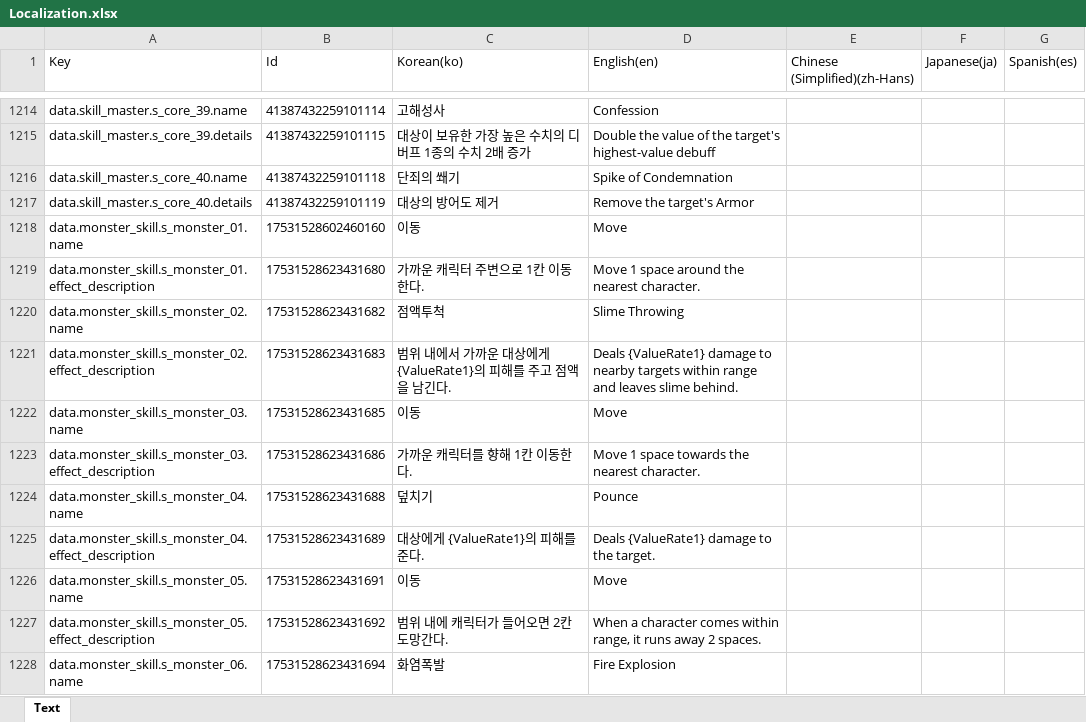
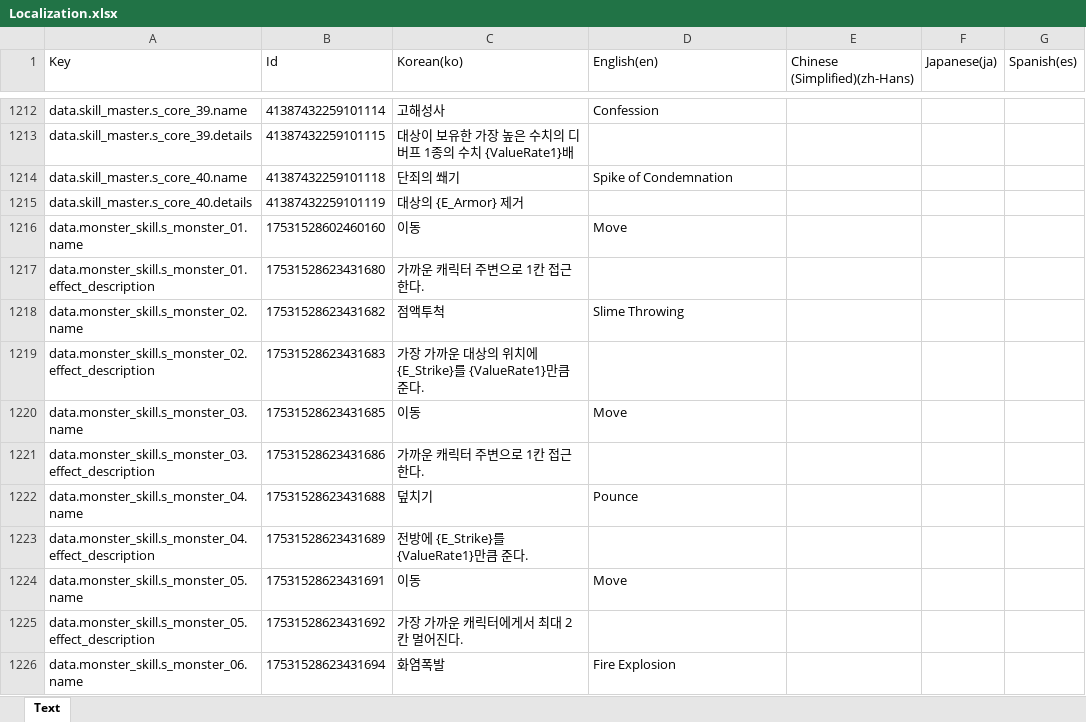
Before and after one commit to BIRANG22/RELIC, an Excel workbook: Assets/ExcelSource/Localization.xlsx, sheet Text, drawn as a sheet; only a part is shown, gaps mark what is left out; values as stored, in another font and other column widths than the file's, no borders; addresses are those after the commit; the diff covers the shown part only; the diff names each change by its address in the sheet, - before the commit and + after, or states it on an @@ line.

```diff
--- a/Assets/ExcelSource/Localization.xlsx (sheet Text)
+++ b/Assets/ExcelSource/Localization.xlsx (sheet Text)
-C1213 (Korean(ko)): 대상이 보유한 가장 높은 수치의 디버프 1종의 수치 2배 증가
+C1213 (Korean(ko)): 대상이 보유한 가장 높은 수치의 디버프 1종의 수치 {ValueRate1}배
-D1213 (English(en)): Double the value of the target's highest-value debuff
+D1213 (English(en)): (empty)
-C1215 (Korean(ko)): 대상의 방어도 제거
+C1215 (Korean(ko)): 대상의 {E_Armor} 제거
-D1215 (English(en)): Remove the target's Armor
+D1215 (English(en)): (empty)
-C1217 (Korean(ko)): 가까운 캐릭터 주변으로 1칸 이동한다.
+C1217 (Korean(ko)): 가까운 캐릭터 주변으로 1칸 접근한다.
-D1217 (English(en)): Move 1 space around the nearest character.
+D1217 (English(en)): (empty)
-C1219 (Korean(ko)): 범위 내에서 가까운 대상에게 {ValueRate1}의 피해를 주고 점액을 남긴다.
+C1219 (Korean(ko)): 가장 가까운 대상의 위치에 {E_Strike}를 {ValueRate1}만큼 준다.
-D1219 (English(en)): Deals {ValueRate1} damage to nearby targets within range and leaves slime behind.
+D1219 (English(en)): (empty)
-C1221 (Korean(ko)): 가까운 캐릭터를 향해 1칸 이동한다.
+C1221 (Korean(ko)): 가까운 캐릭터 주변으로 1칸 접근한다.
-D1221 (English(en)): Move 1 space towards the nearest character.
+D1221 (English(en)): (empty)
-C1223 (Korean(ko)): 대상에게 {ValueRate1}의 피해를 준다.
+C1223 (Korean(ko)): 전방에 {E_Strike}를 {ValueRate1}만큼 준다.
-D1223 (English(en)): Deals {ValueRate1} damage to the target.
+D1223 (English(en)): (empty)
-C1225 (Korean(ko)): 범위 내에 캐릭터가 들어오면 2칸 도망간다.
+C1225 (Korean(ko)): 가장 가까운 캐릭터에게서 최대 2칸 멀어진다.
-D1225 (English(en)): When a character comes within range, it runs away 2 spaces.
+D1225 (English(en)): (empty)
```
Also changed, not shown: 56 added rows, 7 removed rows and 535 edited cells elsewhere in this sheet, 20 other files.
